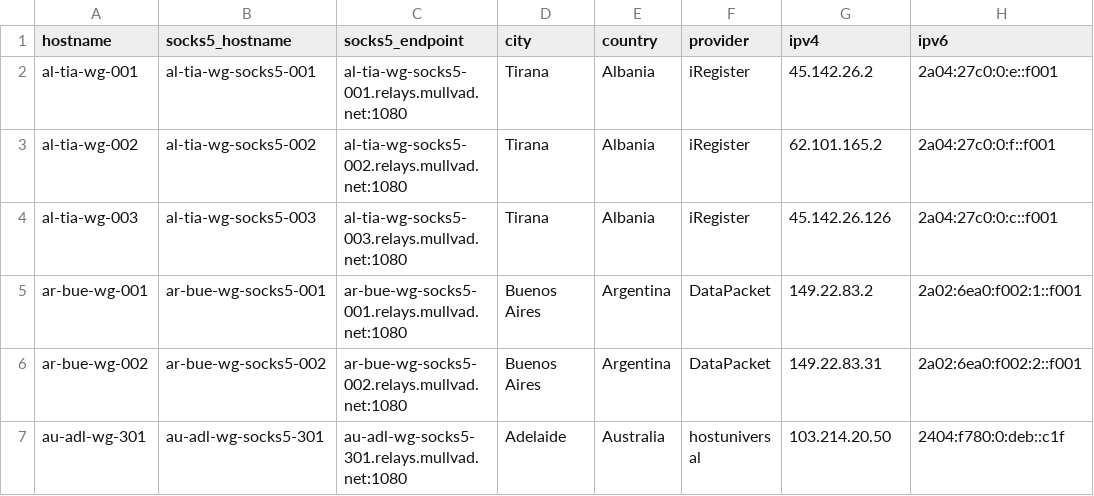
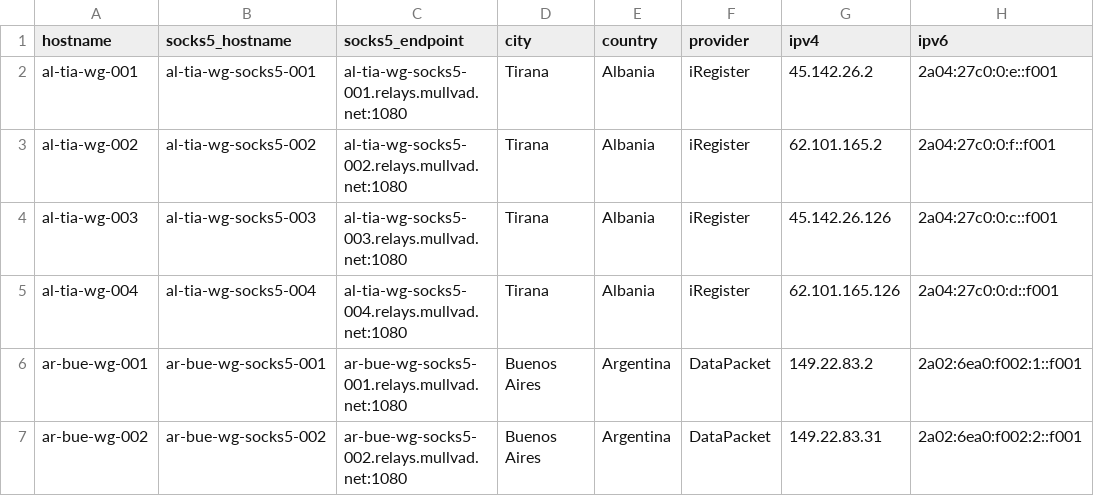
Before and after one commit to tommy-ca/mulvad-relay-list, a CSV file: relays.csv, drawn as a sheet; only a part is shown; the shorter side is filled out with more unchanged rows.

```diff
--- a/relays.csv
+++ b/relays.csv
@@ -4,2 +4,3 @@ al-tia-wg-002,al-tia-wg-socks5-002,al-tia-wg-socks5-002.relays.mullvad.net:1080,
 al-tia-wg-003,al-tia-wg-socks5-003,al-tia-wg-socks5-003.relays.mullvad.net:1080,Tirana,Albania,iRegister,45.142.26.126,2a04:27c0:0:c::f001
+al-tia-wg-004,al-tia-wg-socks5-004,al-tia-wg-socks5-004.relays.mullvad.net:1080,Tirana,Albania,iRegister,62.101.165.126,2a04:27c0:0:d::f001
 ar-bue-wg-001,ar-bue-wg-socks5-001,ar-bue-wg-socks5-001.relays.mullvad.net:1080,Buenos Aires,Argentina,DataPacket,149.22.83.2,2a02:6ea0:f002:1::f001
```
Also changed, not shown: 7 other files.
